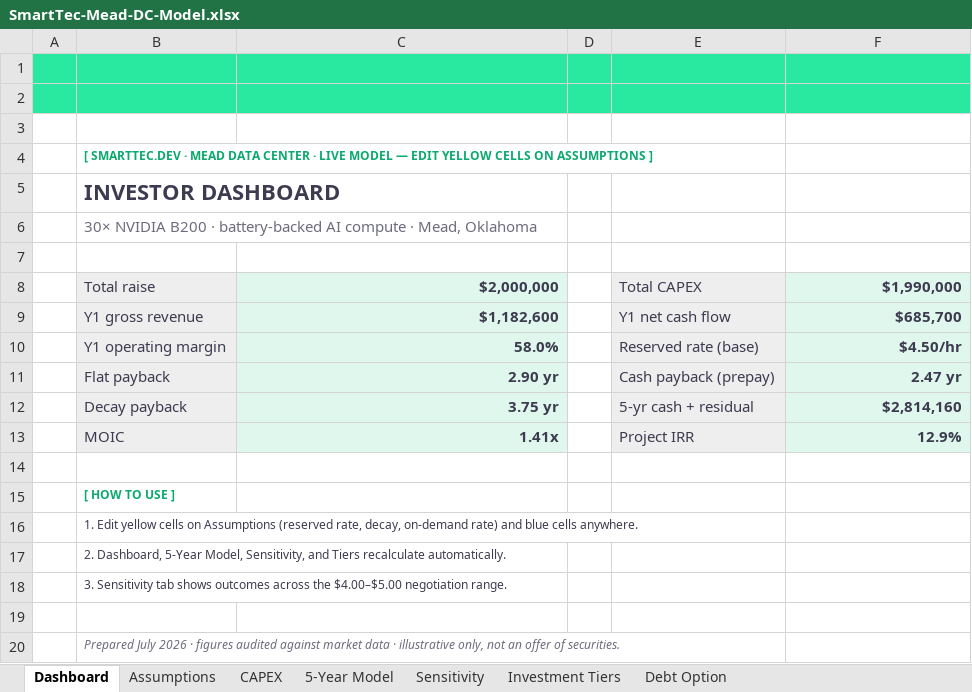
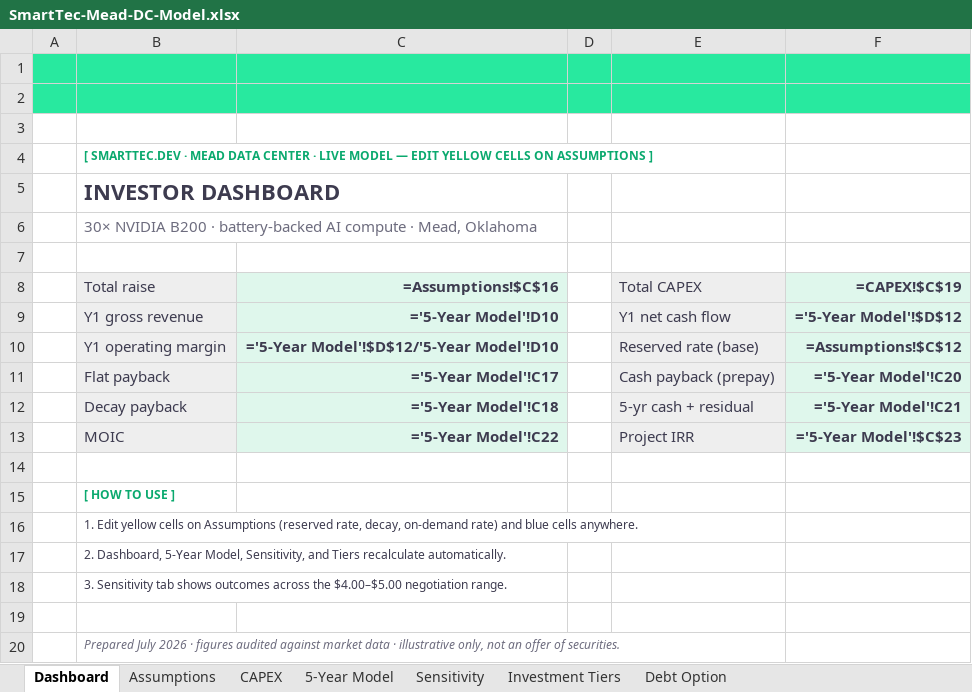
Before and after one commit to UDGOK/smarttec, an Excel workbook: protected-files/SmartTec-Mead-DC-Model.xlsx, sheet Dashboard, drawn as a sheet; values as stored, in another font and other column widths than the file's, no borders; formulas without a stored value are shown as written; the diff names each change by its address in the sheet, - before the commit and + after, or states it on an @@ line.

```diff
--- a/protected-files/SmartTec-Mead-DC-Model.xlsx (sheet Dashboard)
+++ b/protected-files/SmartTec-Mead-DC-Model.xlsx (sheet Dashboard)
-C8: $2,000,000
+C8: =Assumptions!$C$16
-F8: $1,990,000
+F8: =CAPEX!$C$19
-C9 (=Assumptions!$C$16): $1,182,600
+C9 (=Assumptions!$C$16): ='5-Year Model'!D10
-F9 (=CAPEX!$C$19): $685,700
+F9 (=CAPEX!$C$19): ='5-Year Model'!$D$12
-C10 (=Assumptions!$C$16): 58.0%
+C10 (=Assumptions!$C$16): ='5-Year Model'!$D$12/'5-Year Model'!D10
-F10 (=CAPEX!$C$19): $4.50/hr
+F10 (=CAPEX!$C$19): =Assumptions!$C$12
-C11 (=Assumptions!$C$16): 2.90 yr
+C11 (=Assumptions!$C$16): ='5-Year Model'!C17
-F11 (=CAPEX!$C$19): 2.47 yr
+F11 (=CAPEX!$C$19): ='5-Year Model'!C20
-C12 (=Assumptions!$C$16): 3.75 yr
+C12 (=Assumptions!$C$16): ='5-Year Model'!C18
-F12 (=CAPEX!$C$19): $2,814,160
+F12 (=CAPEX!$C$19): ='5-Year Model'!C21
-C13 (=Assumptions!$C$16): 1.41x
+C13 (=Assumptions!$C$16): ='5-Year Model'!C22
-F13 (=CAPEX!$C$19): 12.9%
+F13 (=CAPEX!$C$19): ='5-Year Model'!$C$23
```
Also changed, not shown: sheet 5-Year Model, sheet Investment Tiers, sheet Sensitivity, sheet Debt Option, sheet CAPEX, sheet Assumptions.
